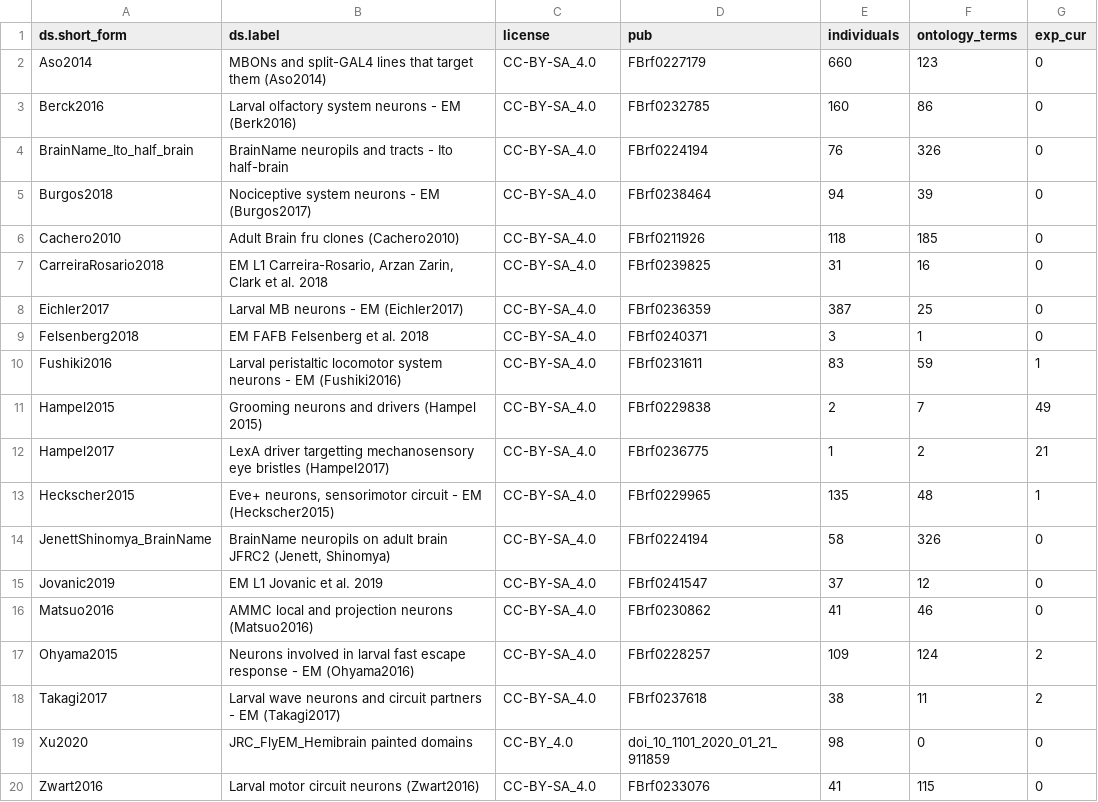
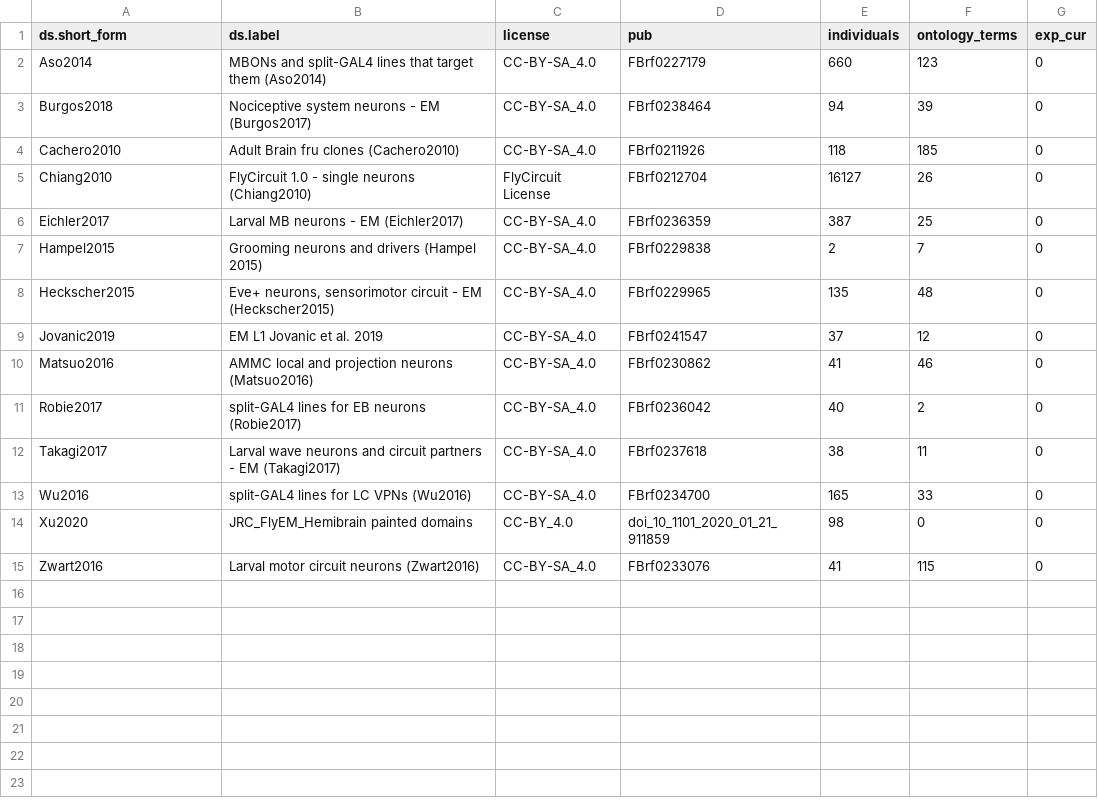
Before and after one commit to VirtualFlyBrain/VFB_reporting_results, a TSV file: staging_diff.tsv, drawn as a sheet.

```diff
--- a/staging_diff.tsv
+++ b/staging_diff.tsv
@@ -2,18 +2,13 @@ ds.short_form	ds.label	license	pub	individuals	ontology_terms	exp_cur
 Aso2014	MBONs and split-GAL4 lines that target them (Aso2014)	CC-BY-SA_4.0	FBrf0227179	660	123	0
-Berck2016	Larval olfactory system neurons - EM (Berk2016)	CC-BY-SA_4.0	FBrf0232785	160	86	0
-BrainName_Ito_half_brain	BrainName neuropils and tracts - Ito half-brain	CC-BY-SA_4.0	FBrf0224194	76	326	0
 Burgos2018	Nociceptive system neurons - EM (Burgos2017)	CC-BY-SA_4.0	FBrf0238464	94	39	0
 Cachero2010	Adult Brain fru clones (Cachero2010)	CC-BY-SA_4.0	FBrf0211926	118	185	0
-CarreiraRosario2018	EM L1 Carreira-Rosario, Arzan Zarin, Clark et al. 2018	CC-BY-SA_4.0	FBrf0239825	31	16	0
+Chiang2010	FlyCircuit 1.0 - single neurons (Chiang2010)	FlyCircuit License	FBrf0212704	16127	26	0
 Eichler2017	Larval MB neurons - EM (Eichler2017)	CC-BY-SA_4.0	FBrf0236359	387	25	0
-Felsenberg2018	EM FAFB Felsenberg et al. 2018	CC-BY-SA_4.0	FBrf0240371	3	1	0
-Fushiki2016	Larval peristaltic locomotor system neurons - EM (Fushiki2016)	CC-BY-SA_4.0	FBrf0231611	83	59	1
-Hampel2015	Grooming neurons and drivers (Hampel 2015)	CC-BY-SA_4.0	FBrf0229838	2	7	49
-Hampel2017	LexA driver targetting mechanosensory eye bristles (Hampel2017)	CC-BY-SA_4.0	FBrf0236775	1	2	21
-Heckscher2015	Eve+ neurons, sensorimotor circuit - EM (Heckscher2015)	CC-BY-SA_4.0	FBrf0229965	135	48	1
-JenettShinomya_BrainName	BrainName neuropils on adult brain JFRC2 (Jenett, Shinomya)	CC-BY-SA_4.0	FBrf0224194	58	326	0
+Hampel2015	Grooming neurons and drivers (Hampel 2015)	CC-BY-SA_4.0	FBrf0229838	2	7	0
+Heckscher2015	Eve+ neurons, sensorimotor circuit - EM (Heckscher2015)	CC-BY-SA_4.0	FBrf0229965	135	48	0
 Jovanic2019	EM L1 Jovanic et al. 2019	CC-BY-SA_4.0	FBrf0241547	37	12	0
 Matsuo2016	AMMC local and projection neurons (Matsuo2016)	CC-BY-SA_4.0	FBrf0230862	41	46	0
-Ohyama2015	Neurons involved in larval fast escape response - EM (Ohyama2016)	CC-BY-SA_4.0	FBrf0228257	109	124	2
-Takagi2017	Larval wave neurons and circuit partners - EM  (Takagi2017)	CC-BY-SA_4.0	FBrf0237618	38	11	2
+Robie2017	split-GAL4 lines for  EB neurons (Robie2017)	CC-BY-SA_4.0	FBrf0236042	40	2	0
+Takagi2017	Larval wave neurons and circuit partners - EM  (Takagi2017)	CC-BY-SA_4.0	FBrf0237618	38	11	0
+Wu2016	split-GAL4 lines for LC VPNs (Wu2016)	CC-BY-SA_4.0	FBrf0234700	165	33	0
 Xu2020	JRC_FlyEM_Hemibrain painted domains	CC-BY_4.0	doi_10_1101_2020_01_21_911859	98	0	0
```
Also changed, not shown: staging_report.tsv, 1 other file.
